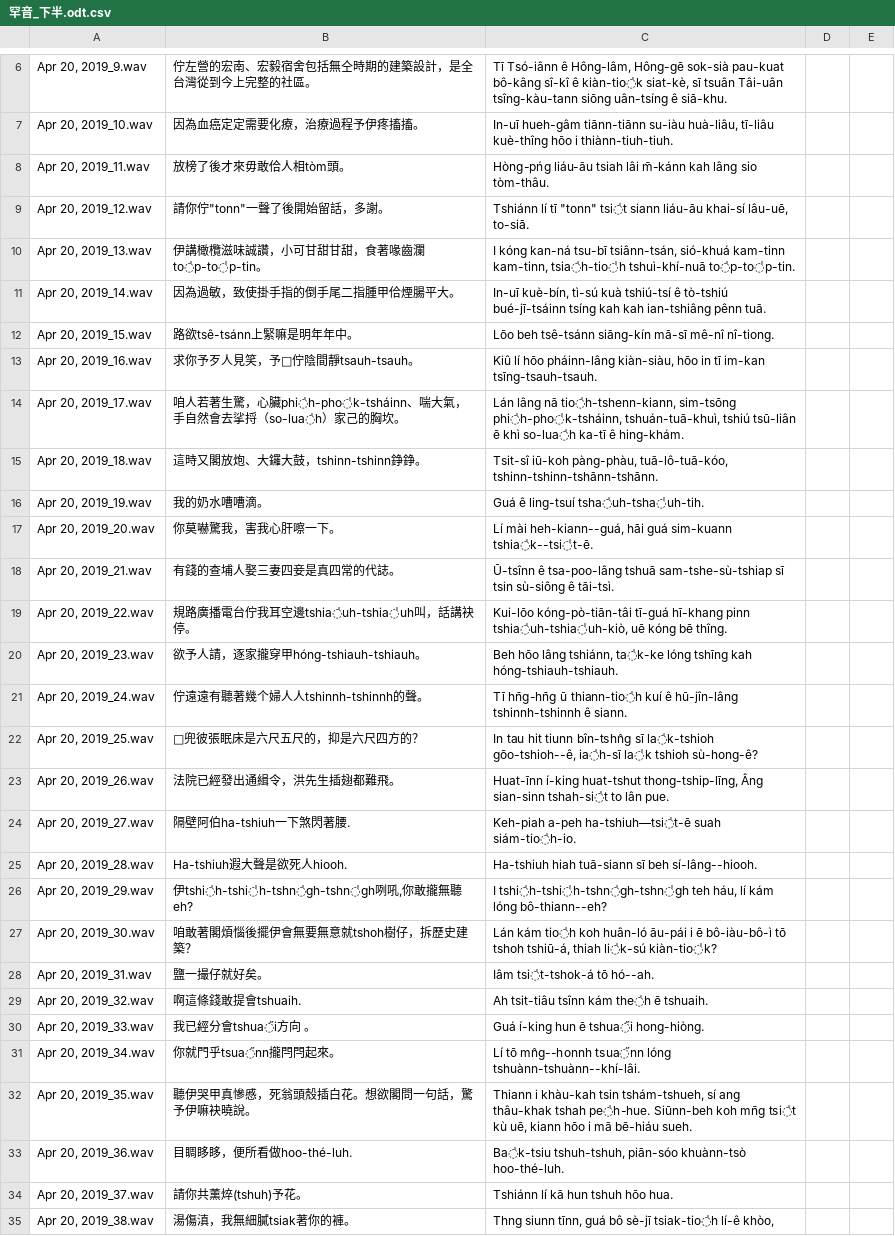
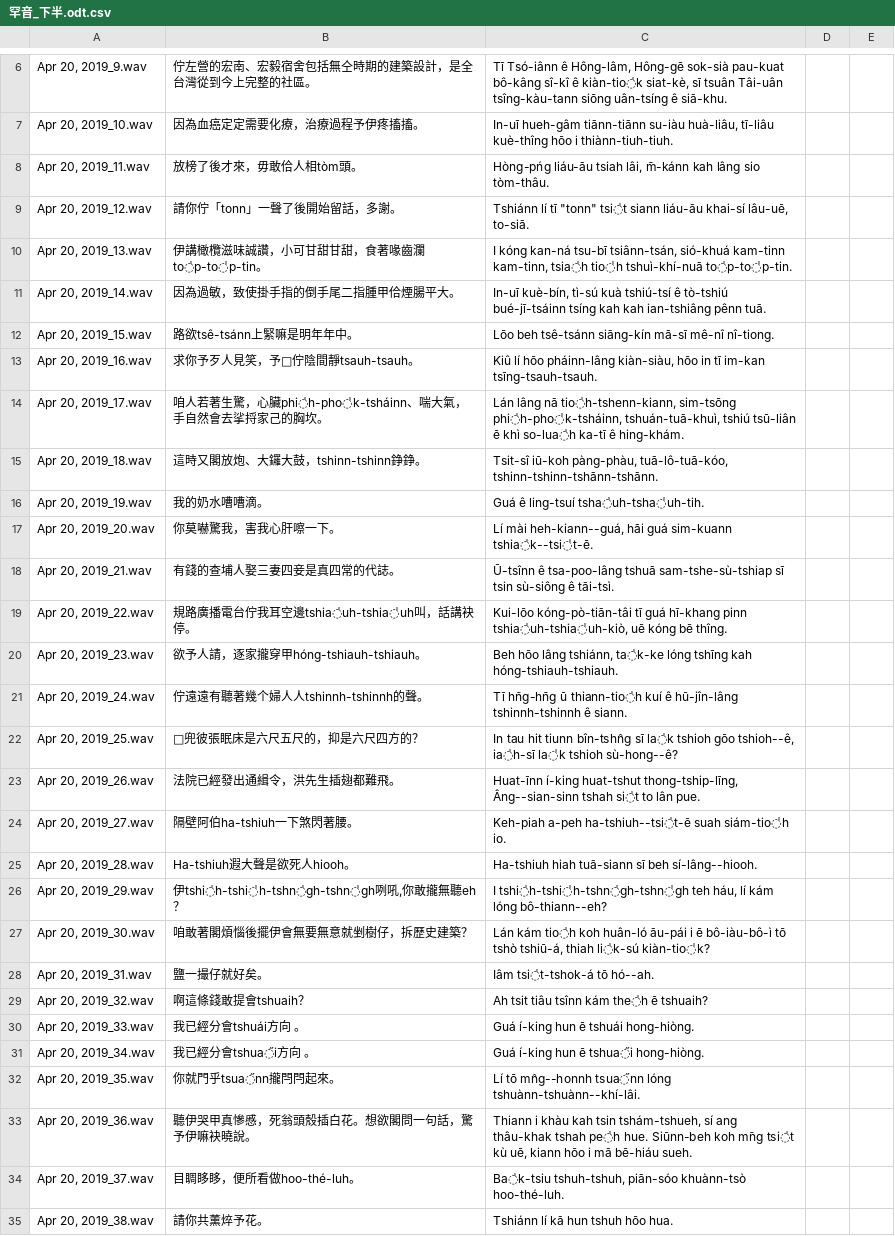
Before and after one commit to i3thuan5/SuiSiann-KauTui, a CSV file: csv/罕音_下半.odt.csv, drawn as a sheet; only a part is shown, gaps mark what is left out; the diff covers the shown part only; the diff names each change by its address in the sheet, - before the commit and + after, or states it on an @@ line.

Commit message:
罕音下半CHECK OK

```diff
--- a/csv/罕音_下半.odt.csv
+++ b/csv/罕音_下半.odt.csv
-B8: 放榜了後才來毋敢佮人相tòm頭。
+B8: 放榜了後才來，毋敢佮人相tòm頭。
-C8: …liáu-āu tsiah lâi m̄-kánn kah…
+C8: …liáu-āu tsiah lâi, m̄-kánn kah…
-B9: 請你佇"tonn"一聲了後開始留話，多謝。
+B9: 請你佇「tonn」一聲了後開始留話，多謝。
-C10: …kam-tinn kam-tinn, tsia̍h-tio̍h tshuì-khí-nuā to̍p-to̍p-tin.
+C10: …kam-tinn kam-tinn, tsia̍h tio̍h tshuì-khí-nuā to̍p-to̍p-tin.
-B14: …會去挲捋（so-lua̍h）家己的胸…
+B14: …會去挲捋家己的胸…
-C19: Kui-lōo kóng-pò-tiān-tâi tī-guá hī-khang pinn…
+C19: Kui-lōo kóng-pò-tiān-tâi tī guá hī-khang pinn…
-C22: …bîn-tshn̂g sī la̍k-tshioh gōo-tshioh--ê, ia̍h-sī la̍k tshioh sù-hong-ê?
+C22: …bîn-tshn̂g sī la̍k tshioh gōo tshioh--ê, ia̍h-sī la̍k tshioh sù-hong--ê?
-C23: …huat-tshut thong-tship-līng, Âng sian-sinn tshah-si̍t to lân…
+C23: …huat-tshut thong-tship-līng, Âng--sian-sinn tshah si̍t to lân…
-B24: 隔壁阿伯ha-tshiuh一下煞閃著腰.
+B24: 隔壁阿伯ha-tshiuh一下煞閃著腰。
-C24: Keh-piah a-peh ha-tshiuh—tsi̍t-ē suah siám-tio̍h-io.
+C24: Keh-piah a-peh ha-tshiuh--tsi̍t-ē suah siám-tio̍h io.
-B25: Ha-tshiuh遐大聲是欲死人hiooh.
+B25: Ha-tshiuh遐大聲是欲死人hiooh。
-B26: 伊tshi̍h-tshi̍h-tshn̍gh-tshn̍gh咧吼,你敢攏無聽eh?
+B26: 伊tshi̍h-tshi̍h-tshn̍gh-tshn̍gh咧吼,你敢攏無聽eh？
-B27: 咱敢著閣煩惱後擺伊會無要無意就tshoh樹仔，拆歷史建築？
+B27: 咱敢著閣煩惱後擺伊會無要無意就剉樹仔，拆歷史建築？
-C27: …bô-iàu-bô-ì tō tshoh tshiū-á, thiah…
+C27: …bô-iàu-bô-ì tō tshò tshiū-á, thiah…
-B29: 啊這條錢敢提會tshuaih.
+B29: 啊這條錢敢提會tshuaih？
-C29: Ah tsit-tiâu tsînn kám the̍h ē tshuaih.
+C29: Ah tsit tiâu tsînn kám the̍h ē tshuaih?
-B30: 我已經分會tshua̋i方向 。
+B30: 我已經分會tshuái方向 。
-C30: Guá í-king hun ē tshua̋i hong-hiòng.
+C30: Guá í-king hun ē tshuái hong-hiòng.
-B31: 你就門乎tsua̋nn攏閂閂起來。
+B31: 我已經分會tshua̋i方向 。
-C31: Lí tō mn̂g--honnh tsua̋nn lóng tshuànn-tshuànn--khí-lâi.
+C31: Guá í-king hun ē tshua̋i hong-hiòng.
-B32: 聽伊哭甲真慘慼，死翁頭殼插白花。想欲閣問一句話，驚予伊嘛袂曉說。
+B32: 你就門乎tsua̋nn攏閂閂起來。
-C32: Thiann i khàu-kah tsin tshám-tshueh, sí ang thâu-khak tshah pe̍h-hue. Siūnn-beh koh mn̄g tsi̍t kù uē, kiann hōo i mā bē-hiáu sueh.
+C32: Lí tō mn̂g--honnh tsua̋nn lóng tshuànn-tshuànn--khí-lâi.
-B33: 目睭眵眵，便所看做hoo-thé-luh.
+B33: 聽伊哭甲真慘慼，死翁頭殼插白花。想欲閣問一句話，驚予伊嘛袂曉說。
-C33: Ba̍k-tsiu tshuh-tshuh, piān-sóo khuànn-tsò hoo-thé-luh.
+C33: Thiann i khàu kah tsin tshám-tshueh, sí ang thâu-khak tshah pe̍h hue. Siūnn-beh koh mn̄g tsi̍t kù uē, kiann hōo i mā bē-hiáu sueh.
-B34: 請你共薰焠(tshuh)予花。
+B34: 目睭眵眵，便所看做hoo-thé-luh。
-C34: Tshiánn lí kā hun tshuh hōo hua.
+C34: Ba̍k-tsiu tshuh-tshuh, piān-sóo khuànn-tsò hoo-thé-luh.
-B35: 湯傷滇，我無細膩tsiak著你的褲。
+B35: 請你共薰焠予花。
-C35: Thng siunn tīnn, guá bô sè-jī tsiak-tio̍h lí-ê khòo,
+C35: Tshiánn lí kā hun tshuh hōo hua.
```
Also changed, not shown: 42 edited cells elsewhere in this file.
